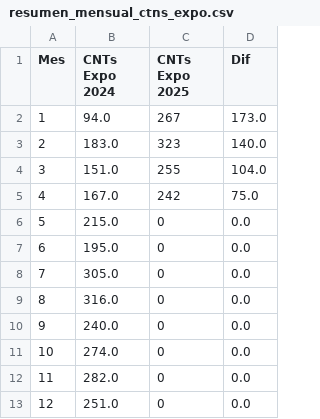
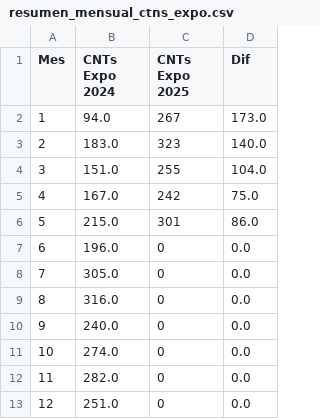
Before and after one commit to marajadesantelmo/dassa_operativo_stream, a CSV file: data/monitoreo/resumen_mensual_ctns_expo.csv, drawn as a sheet.

```diff
--- a/data/monitoreo/resumen_mensual_ctns_expo.csv
+++ b/data/monitoreo/resumen_mensual_ctns_expo.csv
@@ -5,4 +5,4 @@ Mes,CNTs Expo 2024,CNTs Expo 2025,Dif
 4,167.0,242,75.0
-5,215.0,0,0.0
-6,195.0,0,0.0
+5,215.0,301,86.0
+6,196.0,0,0.0
 7,305.0,0,0.0
```
Also changed, not shown: data/monitoreo/resumen_mensual_ctns.csv, data/monitoreo/resumen_mensual_ctns_impo.csv, 8 other files.
